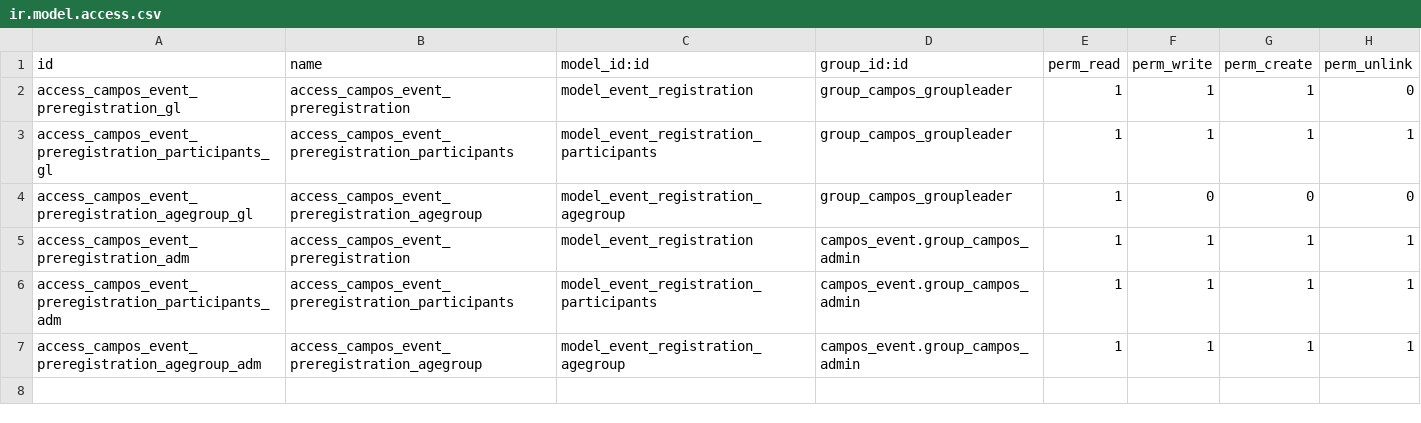
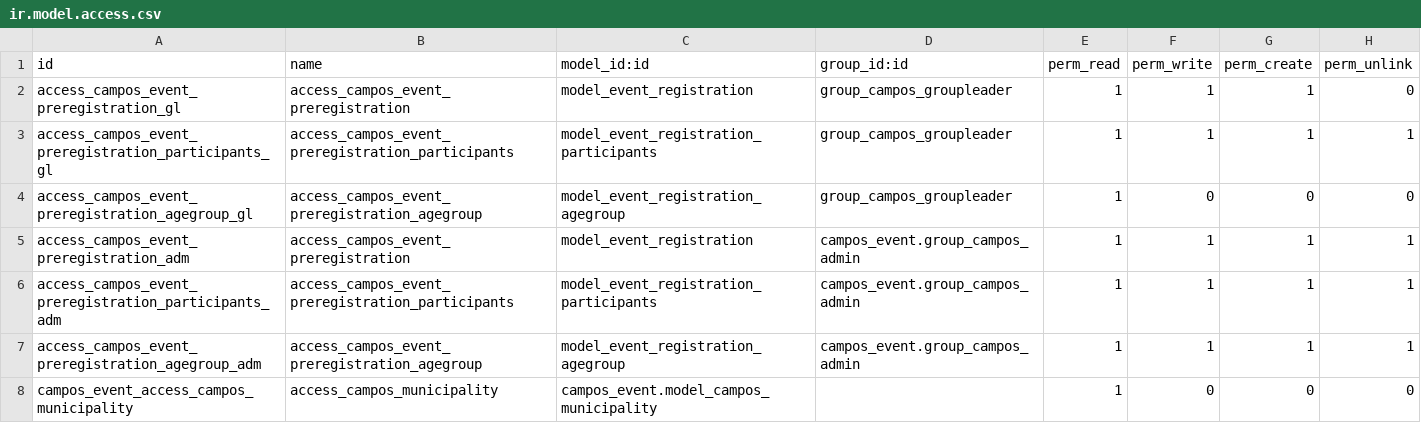
Before and after one commit to sl2017/campos, a CSV file: campos_preregistration/security/ir.model.access.csv, drawn as a sheet; the diff names each change by its address in the sheet, - before the commit and + after, or states it on an @@ line.

Commit message:
Change to use inheirited fields from own copies. Updated menu. Added more security.

```diff
--- a/campos_preregistration/security/ir.model.access.csv
+++ b/campos_preregistration/security/ir.model.access.csv
+row 8: campos_event_access_campos_municipality | access_campos_municipality | campos_event.model_campos_municipality |  | 1 | 0 | 0 | 0
```
Also changed, not shown: 4 other files.
